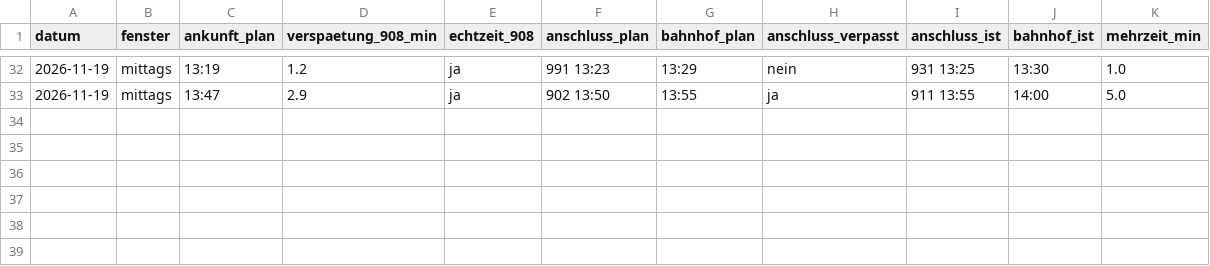
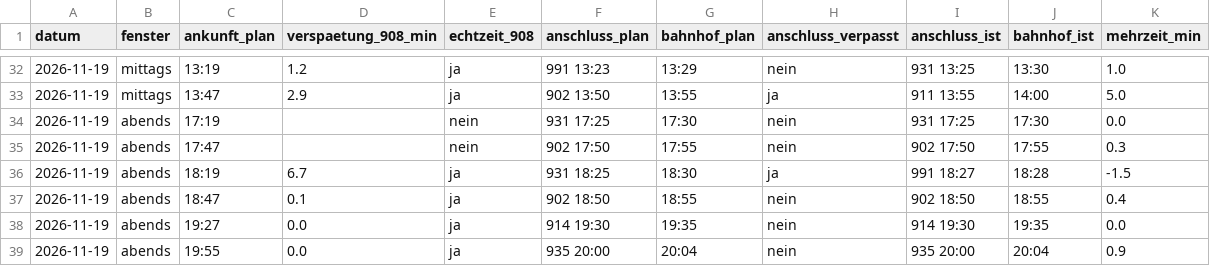
Before and after one commit to immobilie19-max/BusBamberg, a CSV file: data/messungen.csv, drawn as a sheet; only a part is shown, gaps mark what is left out.

Commit message:
Messung 2026-11-19 20:05

```diff
--- a/data/messungen.csv
+++ b/data/messungen.csv
@@ -33 +33,7 @@ datum,fenster,ankunft_plan,verspaetung_908_min,echtzeit_908,anschluss_plan,bahnh
 2026-11-19,mittags,13:47,2.9,ja,902 13:50,13:55,ja,911 13:55,14:00,5.0
+2026-11-19,abends,17:19,,nein,931 17:25,17:30,nein,931 17:25,17:30,0.0
+2026-11-19,abends,17:47,,nein,902 17:50,17:55,nein,902 17:50,17:55,0.3
+2026-11-19,abends,18:19,6.7,ja,931 18:25,18:30,ja,991 18:27,18:28,-1.5
+2026-11-19,abends,18:47,0.1,ja,902 18:50,18:55,nein,902 18:50,18:55,0.4
+2026-11-19,abends,19:27,0.0,ja,914 19:30,19:35,nein,914 19:30,19:35,0.0
+2026-11-19,abends,19:55,0.0,ja,935 20:00,20:04,nein,935 20:00,20:04,0.9
```
